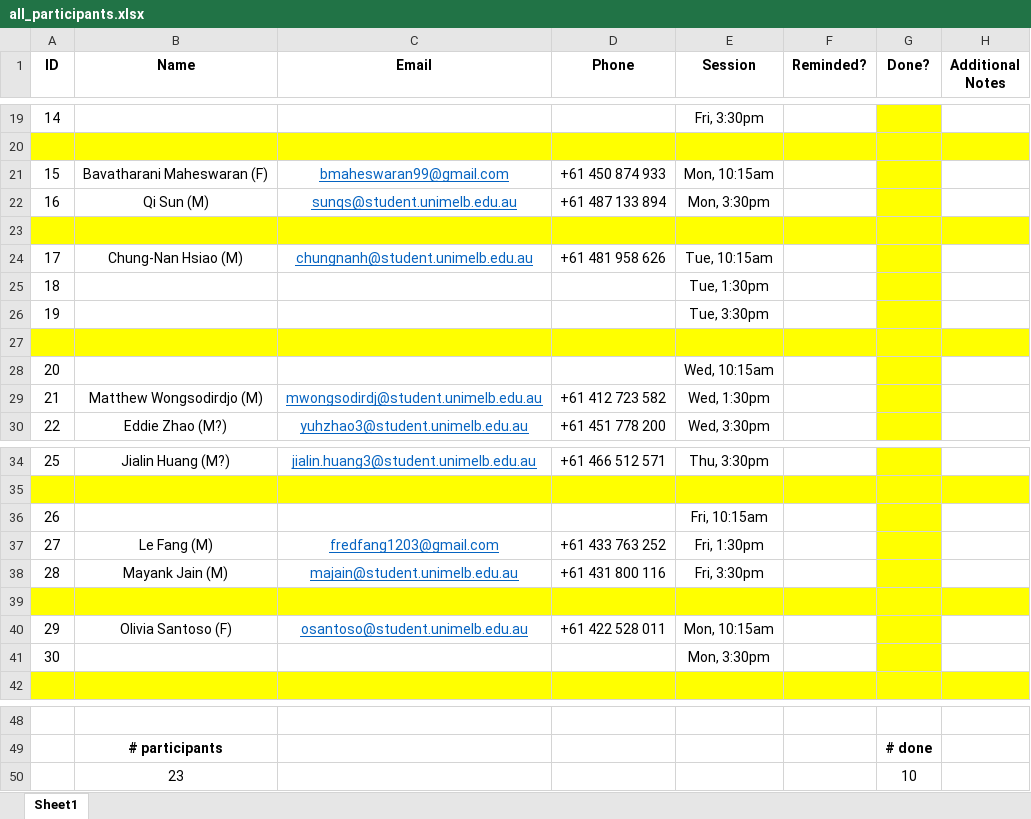
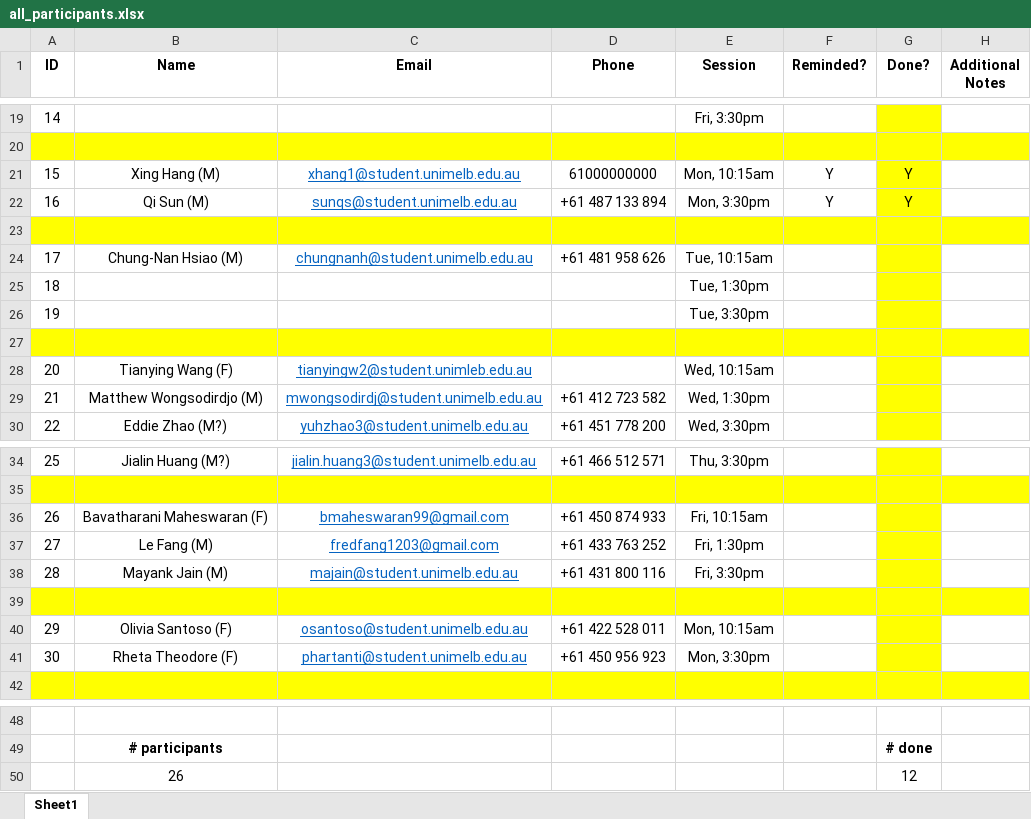
Before and after one commit to mpan31415/NoisyRobotCLTrust, an Excel workbook: study_files/all_participants.xlsx, sheet Sheet1, drawn as a sheet; only a part is shown, gaps mark what is left out; values as stored, in another font and other column widths than the file's, no borders; removed rows and columns are numbered as before the commit, all else as after; the diff names each change by its address in the sheet, - before the commit and + after, or states it on an @@ line.

```diff
--- a/study_files/all_participants.xlsx (sheet Sheet1)
+++ b/study_files/all_participants.xlsx (sheet Sheet1)
-B21 (Name): Bavatharani Maheswaran (F)
+B21 (Name): Xing Hang (M)
-C21 (Email): bmaheswaran99@gmail.com
+C21 (Email): xhang1@student.unimelb.edu.au
-D21 (Phone): +61 450 874 933
+D21 (Phone): 61000000000
-F21:F22 (Reminded?): (empty)
+F21:F22 (Reminded?): Y
-G21:G22 (Done?): (empty)
+G21:G22 (Done?): Y
-B28 (Name): (empty)
+B28 (Name): Tianying Wang (F)
-C28 (Email): (empty)
+C28 (Email): tianyingw2@student.unimleb.edu.au
-B36 (Name): (empty)
+B36 (Name): Bavatharani Maheswaran (F)
-C36 (Email): (empty)
+C36 (Email): bmaheswaran99@gmail.com
-D36 (Phone): (empty)
+D36 (Phone): +61 450 874 933
-B41 (Name): (empty)
+B41 (Name): Rheta Theodore (F)
-C41 (Email): (empty)
+C41 (Email): phartanti@student.unimelb.edu.au
-D41 (Phone): (empty)
+D41 (Phone): +61 450 956 923
-row 50:  | 23 |  |  |  |  | 10
+row 50:  | 26 |  |  |  |  | 12
```
Also changed, not shown: 4 other files.
